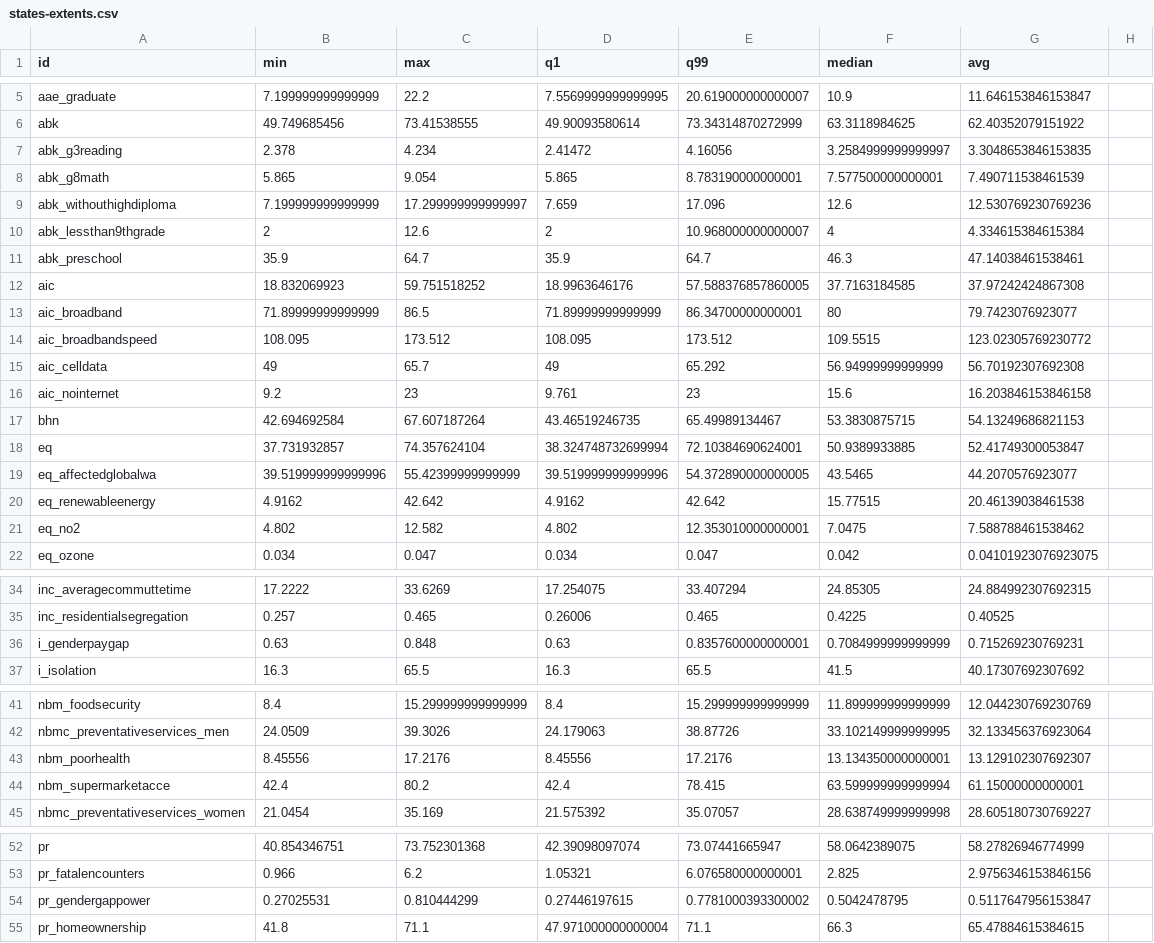
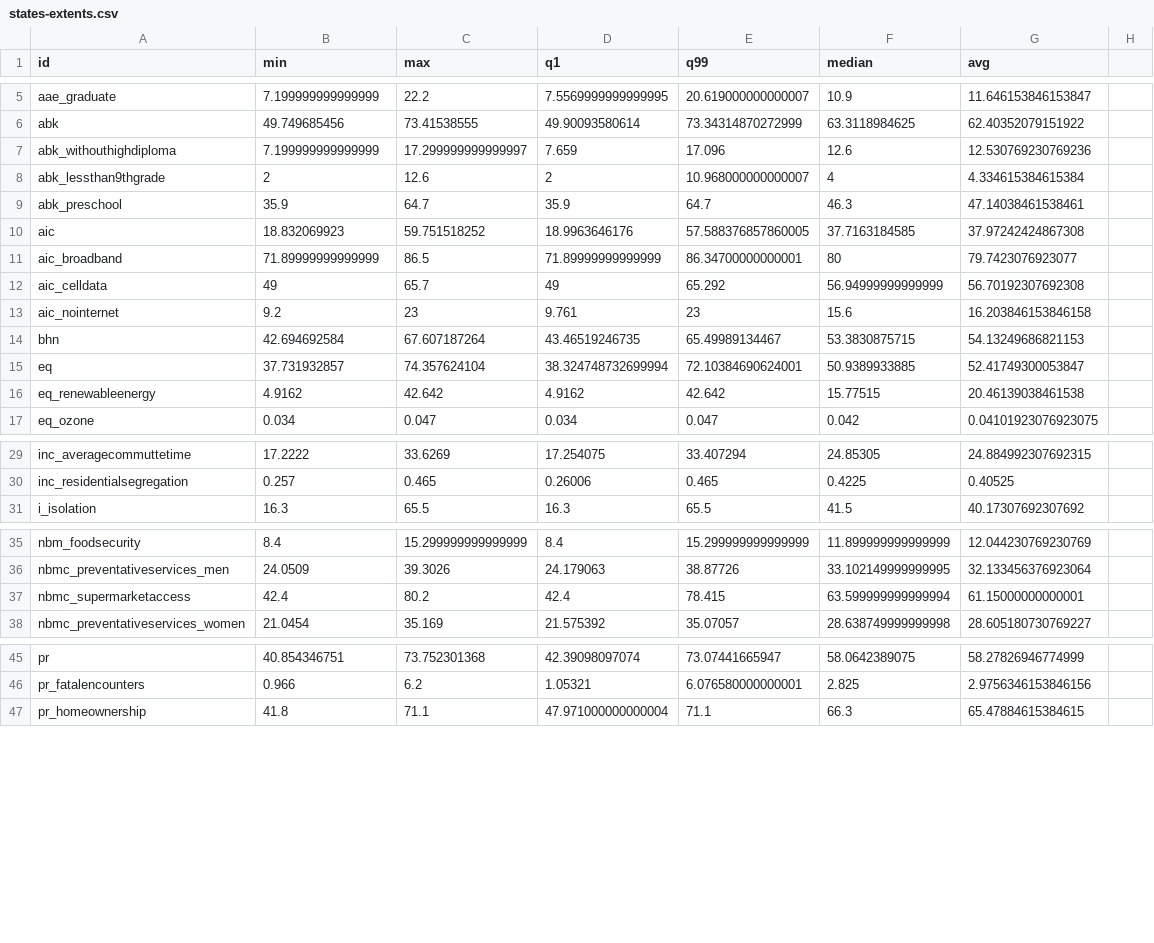
Before and after one commit to Hyperobjekt/spi-map, a CSV file: public/assets/data/states-extents.csv, drawn as a sheet; only a part is shown, gaps mark what is left out; the diff covers the shown part only.

```diff
--- a/public/assets/data/states-extents.csv
+++ b/public/assets/data/states-extents.csv
@@ -6,4 +6,2 @@ aae_graduate,7.199999999999999,22.2,7.5569999999999995,20.619000000000007,10.9,1
 abk,49.749685456,73.41538555,49.90093580614,73.34314870272999,63.3118984625,62.40352079151922
-abk_g3reading,2.378,4.234,2.41472,4.16056,3.2584999999999997,3.3048653846153835
-abk_g8math,5.865,9.054,5.865,8.783190000000001,7.577500000000001,7.490711538461539
 abk_withouthighdiploma,7.199999999999999,17.299999999999997,7.659,17.096,12.6,12.530769230769236
@@ -13,3 +11,2 @@ aic,18.832069923,59.751518252,18.9963646176,57.588376857860005,37.7163184585,37.
 aic_broadband,71.89999999999999,86.5,71.89999999999999,86.34700000000001,80,79.7423076923077
-aic_broadbandspeed,108.095,173.512,108.095,173.512,109.5515,123.02305769230772
 aic_celldata,49,65.7,49,65.292,56.94999999999999,56.70192307692308
@@ -18,5 +15,3 @@ bhn,42.694692584,67.607187264,43.46519246735,65.49989134467,53.3830875715,54.132
 eq,37.731932857,74.357624104,38.324748732699994,72.10384690624001,50.9389933885,52.41749300053847
-eq_affectedglobalwa,39.519999999999996,55.42399999999999,39.519999999999996,54.372890000000005,43.5465,44.2070576923077
 eq_renewableenergy,4.9162,42.642,4.9162,42.642,15.77515,20.46139038461538
-eq_no2,4.802,12.582,4.802,12.353010000000001,7.0475,7.588788461538462
 eq_ozone,0.034,0.047,0.034,0.047,0.042,0.04101923076923075
@@ -35,3 +30,2 @@ inc_averagecommuttetime,17.2222,33.6269,17.254075,33.407294,24.85305,24.88499230
 inc_residentialsegregation,0.257,0.465,0.26006,0.465,0.4225,0.40525
-i_genderpaygap,0.63,0.848,0.63,0.8357600000000001,0.7084999999999999,0.715269230769231
 i_isolation,16.3,65.5,16.3,65.5,41.5,40.17307692307692
@@ -42,4 +36,3 @@ nbm_foodsecurity,8.4,15.299999999999999,8.4,15.299999999999999,11.89999999999999
 nbmc_preventativeservices_men,24.0509,39.3026,24.179063,38.87726,33.102149999999995,32.133456376923064
-nbm_poorhealth,8.45556,17.2176,8.45556,17.2176,13.134350000000001,13.129102307692307
-nbm_supermarketacce,42.4,80.2,42.4,78.415,63.599999999999994,61.15000000000001
+nbmc_supermarketaccess,42.4,80.2,42.4,78.415,63.599999999999994,61.15000000000001
 nbmc_preventativeservices_women,21.0454,35.169,21.575392,35.07057,28.638749999999998,28.605180730769227
@@ -53,3 +46,2 @@ pr,40.854346751,73.752301368,42.39098097074,73.07441665947,58.0642389075,58.2782
 pr_fatalencounters,0.966,6.2,1.05321,6.076580000000001,2.825,2.9756346153846156
-pr_gendergappower,0.27025531,0.810444299,0.27446197615,0.7781000393300002,0.5042478795,0.5117647956153847
 pr_homeownership,41.8,71.1,47.971000000000004,71.1,66.3,65.47884615384615
```
Also changed, not shown: 1 removed row elsewhere in this file, public/assets/data/cities-extents.csv, public/assets/data/tracts-extents.csv, 6 other files.
